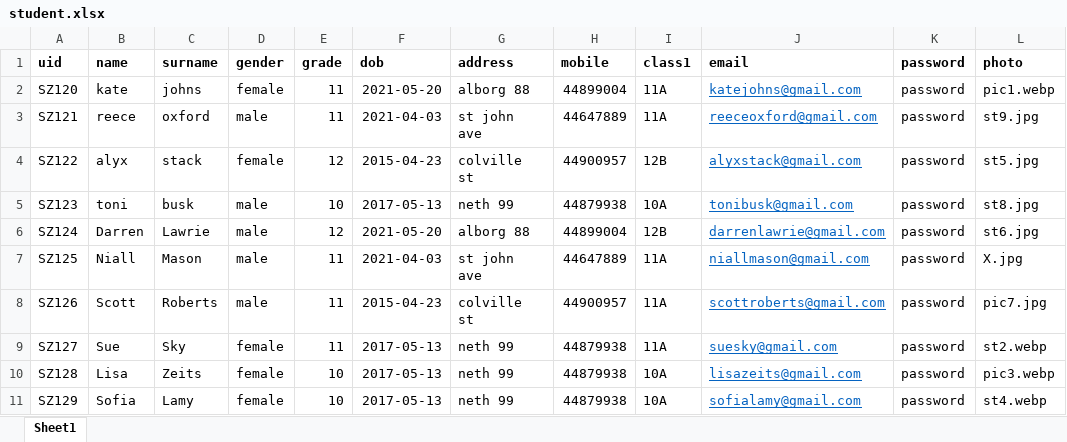
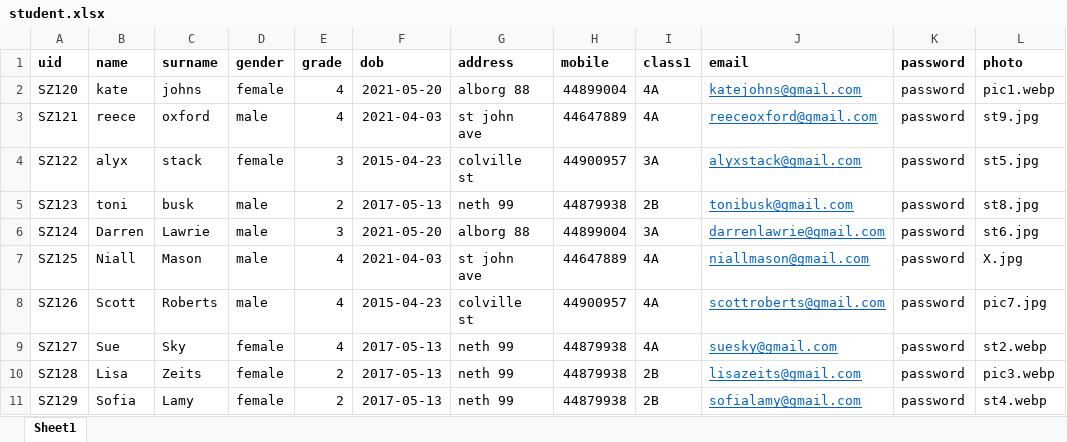
Before and after one commit to lizardN/neflo, an Excel workbook: public/uploads/student.xlsx, sheet Sheet1, drawn as a sheet; values as stored, in another font and other column widths than the file's, no borders; the diff names each change by its address in the sheet, - before the commit and + after, or states it on an @@ line.

```diff
--- a/public/uploads/student.xlsx (sheet Sheet1)
+++ b/public/uploads/student.xlsx (sheet Sheet1)
-E2:E3 (grade): 11
+E2:E3 (grade): 4
-I2:I3 (class1): 11A
+I2:I3 (class1): 4A
-E4 (grade): 12
+E4 (grade): 3
-I4 (class1): 12B
+I4 (class1): 3A
-E5 (grade): 10
+E5 (grade): 2
-I5 (class1): 10A
+I5 (class1): 2B
-E6 (grade): 12
+E6 (grade): 3
-I6 (class1): 12B
+I6 (class1): 3A
-E7:E9 (grade): 11
+E7:E9 (grade): 4
-I7:I9 (class1): 11A
+I7:I9 (class1): 4A
-E10:E11 (grade): 10
+E10:E11 (grade): 2
-I10:I11 (class1): 10A
+I10:I11 (class1): 2B
```
Also changed, not shown: 11 other files.
